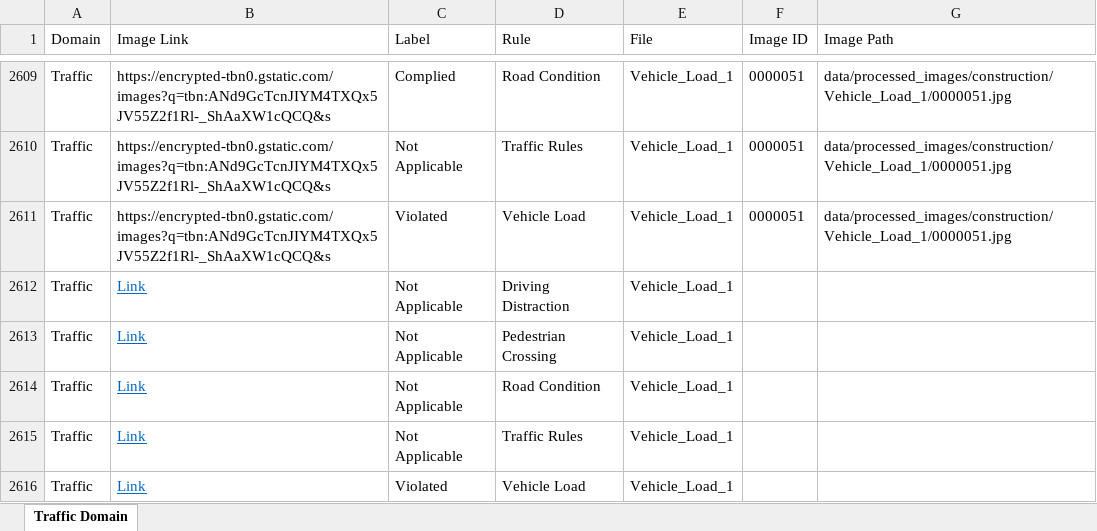
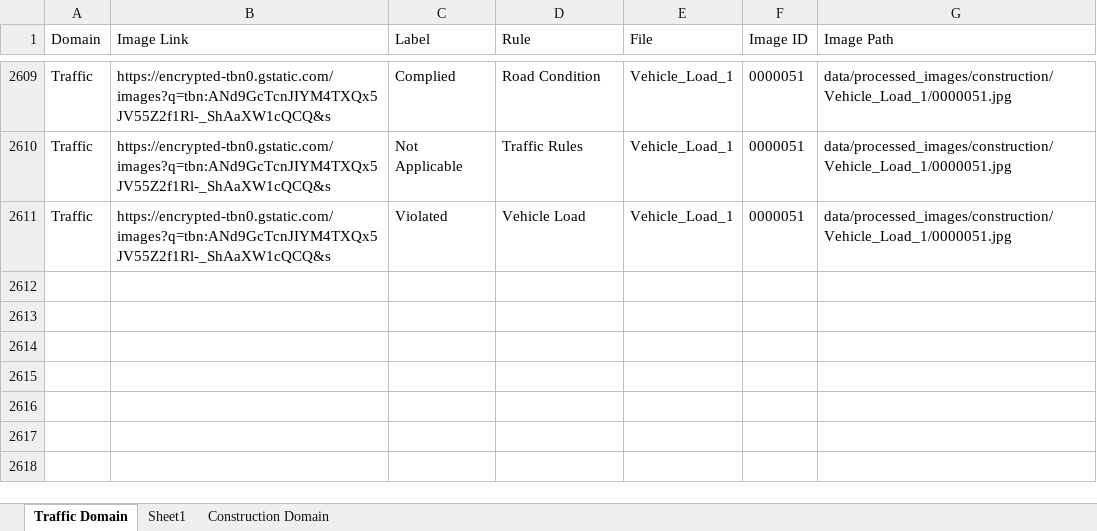
Before and after one commit to Haruharu-hub/hazard-project, an Excel workbook: data/hazard-project-annotation.xlsb.xlsm, sheet Traffic Domain, drawn as a sheet; only a part is shown, gaps mark what is left out; values as stored, in another font and other column widths than the file's, no borders; the diff names each change by its address in the sheet, - before the commit and + after, or states it on an @@ line.

```diff
--- a/data/hazard-project-annotation.xlsb.xlsm (sheet Traffic Domain)
+++ b/data/hazard-project-annotation.xlsb.xlsm (sheet Traffic Domain)
+sheet tab: Sheet1
+sheet tab: Construction Domain
-row 2612: Traffic | Link | Not Applicable | Driving Distraction | Vehicle_Load_1
-row 2613: Traffic | Link | Not Applicable | Pedestrian Crossing | Vehicle_Load_1
-row 2614: Traffic | Link | Not Applicable | Road Condition | Vehicle_Load_1
-row 2615: Traffic | Link | Not Applicable | Traffic Rules | Vehicle_Load_1
-row 2616: Traffic | Link | Violated | Vehicle Load | Vehicle_Load_1
```
Also changed, not shown: 2 other files.
